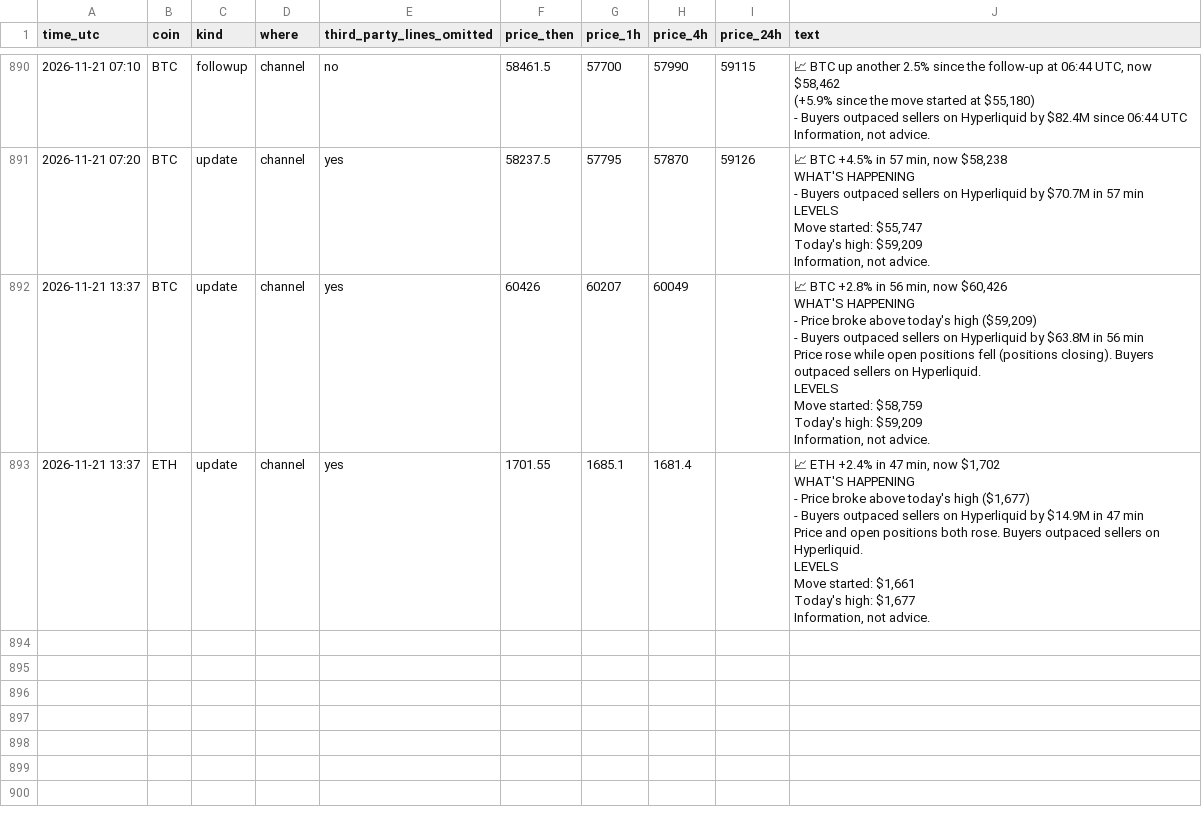
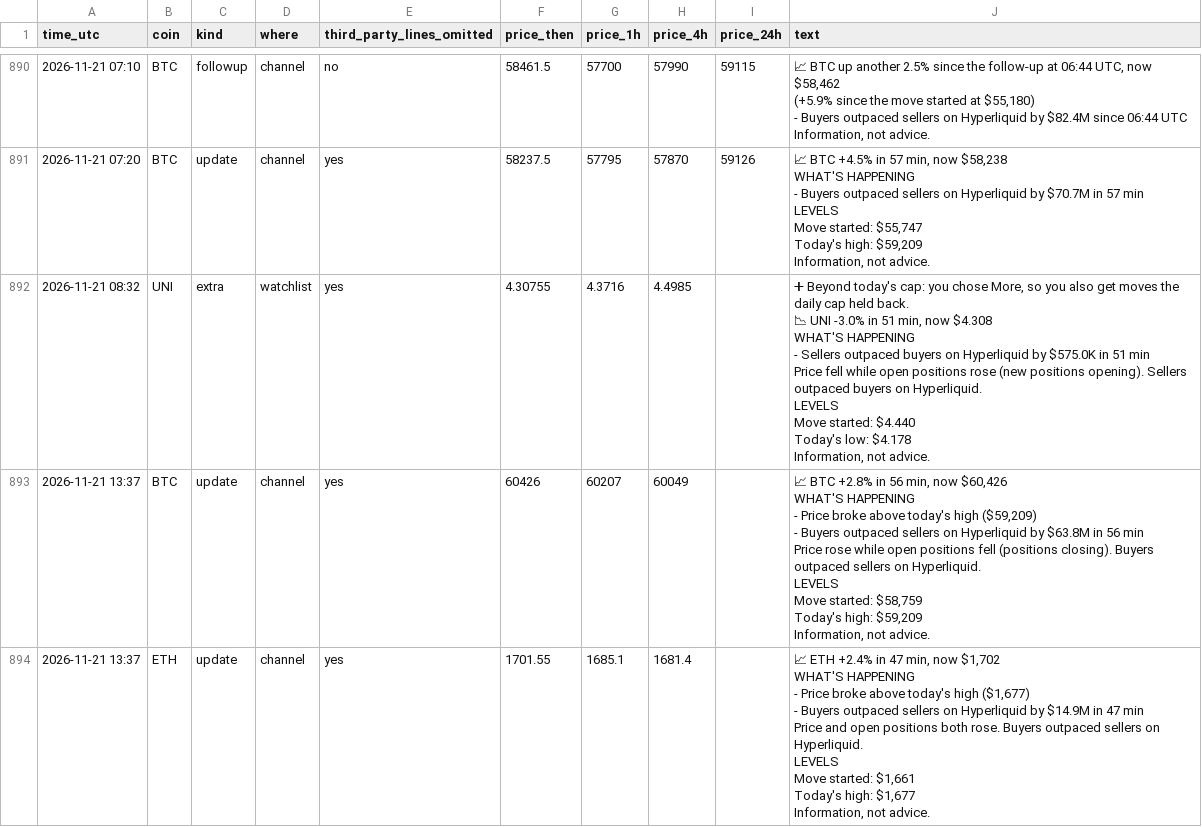
Before and after one commit to dev0xeb/tell-record, a CSV file: 2026-11.csv, drawn as a sheet; only a part is shown, gaps mark what is left out.

Commit message:
Track record 2026-11-22T08:45 UTC

```diff
--- a/2026-11.csv
+++ b/2026-11.csv
@@ -9163,2 +9163,15 @@ Today's high: $59,209
 Information, not advice."
+"2026-11-21 08:32","UNI","extra","watchlist","yes","4.30755","4.3716","4.4985",,"➕ Beyond today's cap: you chose More, so you also get moves the daily cap held back.
+
+📉 UNI -3.0% in 51 min, now $4.308
+
+WHAT'S HAPPENING
+- Sellers outpaced buyers on Hyperliquid by $575.0K in 51 min
+Price fell while open positions rose (new positions opening). Sellers outpaced buyers on Hyperliquid.
+
+LEVELS
+Move started: $4.440
+Today's low: $4.178
+
+Information, not advice."
 "2026-11-21 13:37","BTC","update","channel","yes","60426","60207","60049",,"📈 BTC +2.8% in 56 min, now $60,426
```
